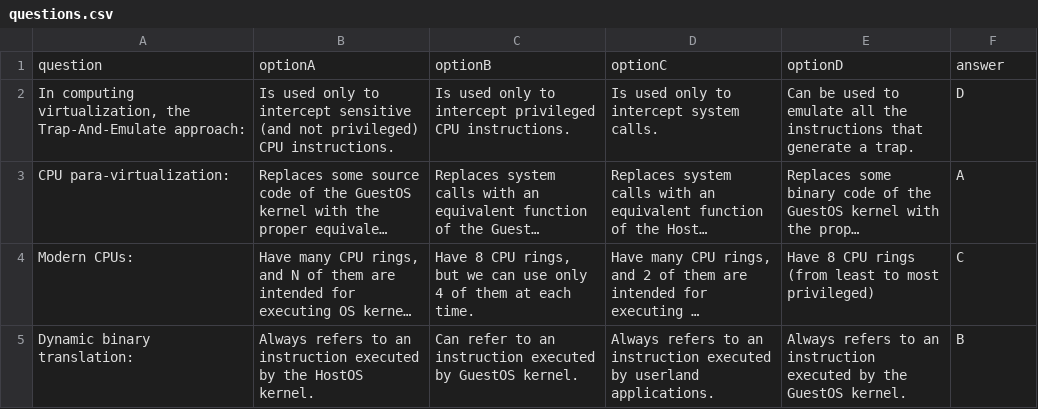
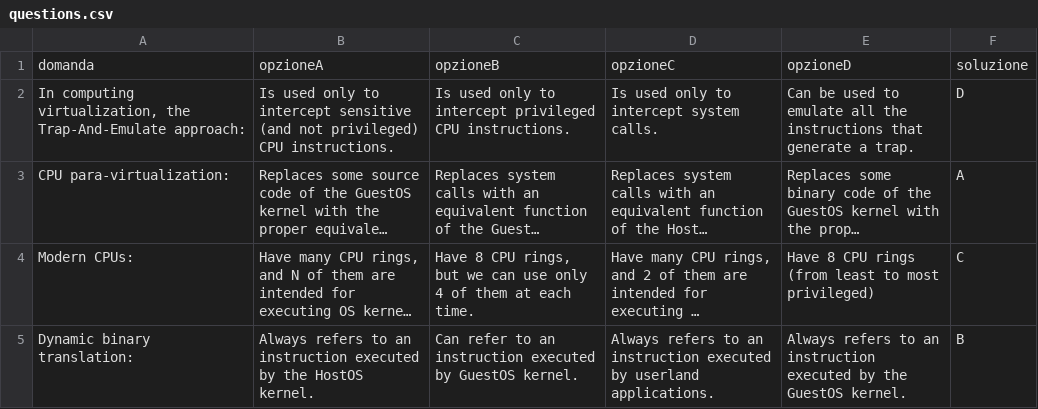
Before and after one commit to SamVia/quizzz, a CSV file: questions.csv, drawn as a sheet; only a part is shown; long unchanged cells end in …; removed rows and columns are numbered as before the commit, all else as after; the diff names each change by its address in the sheet, - before the commit and + after, or states it on an @@ line.

Commit message:
Update questions.csv
changed field name

```diff
--- a/questions.csv
+++ b/questions.csv
-row 1: question | optionA | optionB | optionC | optionD | answer
+row 1: domanda | opzioneA | opzioneB | opzioneC | opzioneD | soluzione
```
